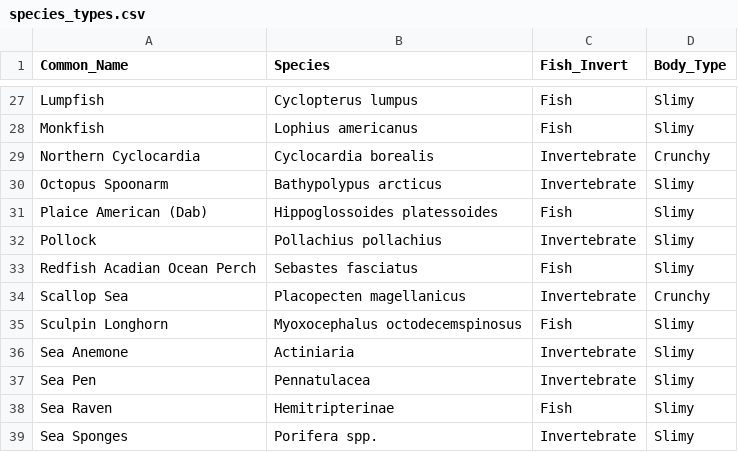
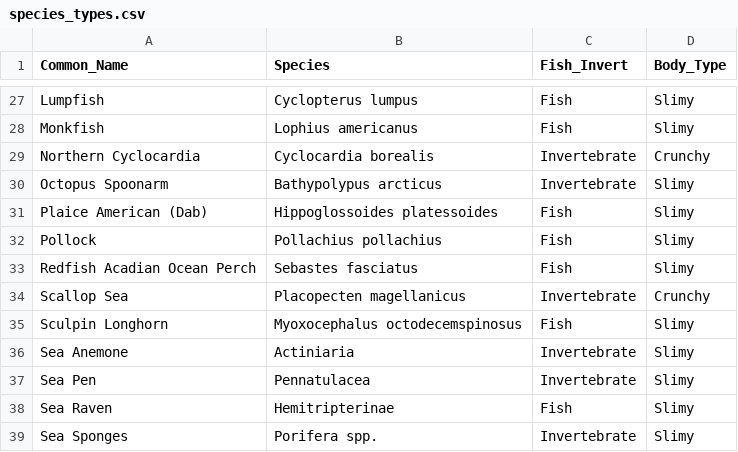
Before and after one commit to DeCoredge/Manuscript-Dissertaion-Figures-Graphs, a CSV file: inputs/species_types.csv, drawn as a sheet; only a part is shown, gaps mark what is left out.

Commit message:
Fix species_types.csv: correct Pollock classification from Invertebrate to Fish

```diff
--- a/inputs/species_types.csv
+++ b/inputs/species_types.csv
@@ -31,3 +31,3 @@ Octopus Spoonarm,Bathypolypus arcticus,Invertebrate,Slimy
 Plaice American (Dab),Hippoglossoides platessoides,Fish,Slimy
-Pollock,Pollachius pollachius,Invertebrate,Slimy
+Pollock,Pollachius pollachius,Fish,Slimy
 Redfish Acadian Ocean Perch,Sebastes fasciatus,Fish,Slimy
```
